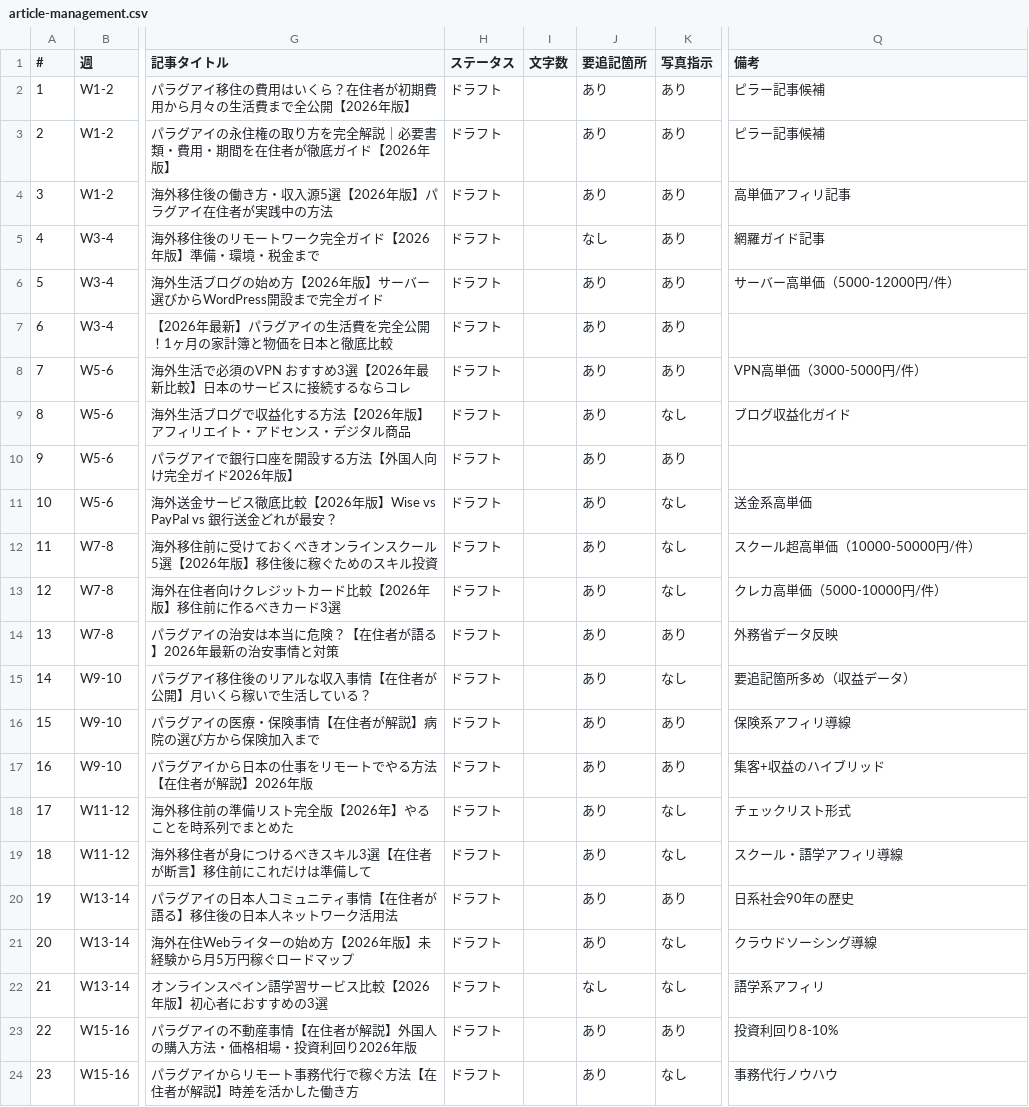
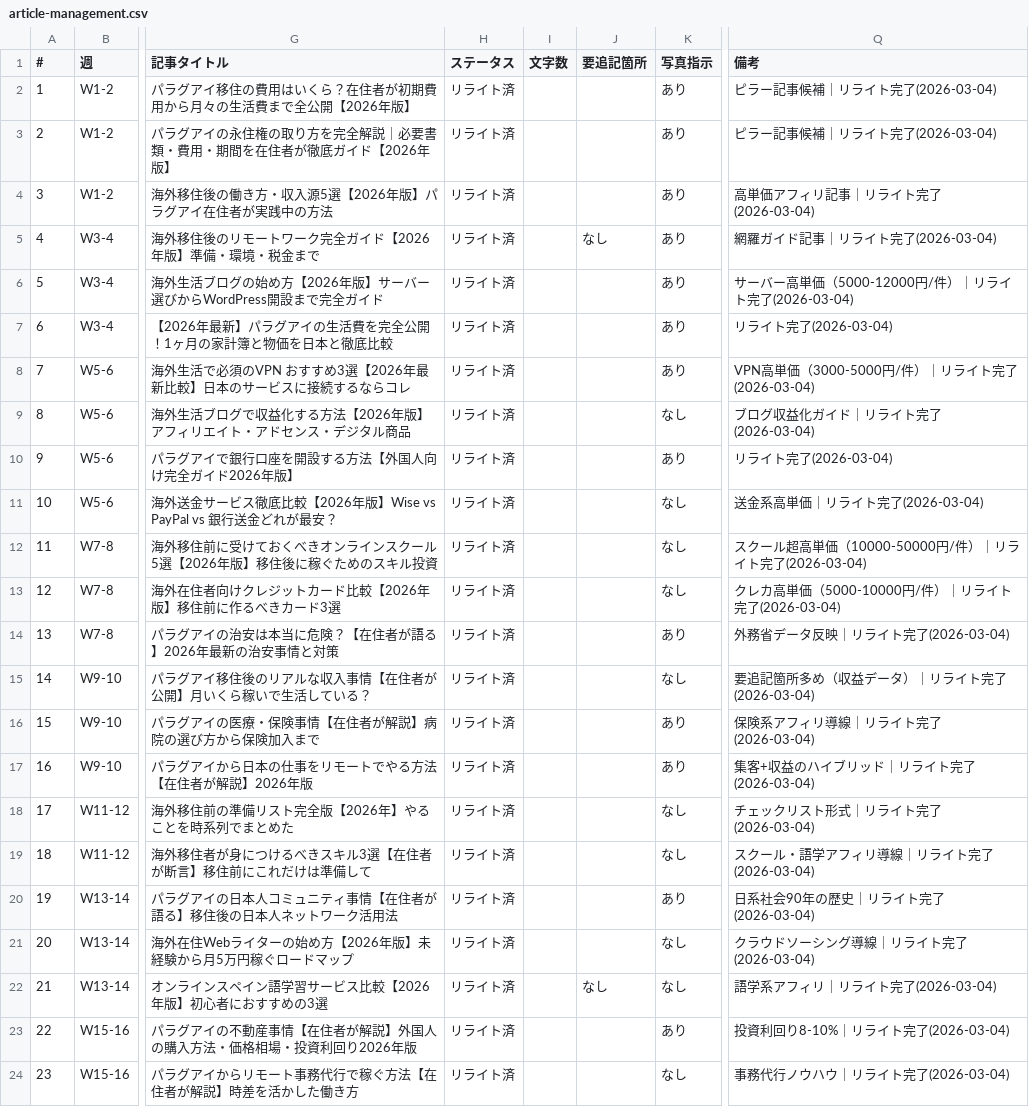
Before and after one commit to tmizuno27/claude-code, a CSV file: nambei-oyaji/outputs/article-management.csv, drawn as a sheet; only a part is shown, gaps mark what is left out; the diff names each change by its address in the sheet, - before the commit and + after, or states it on an @@ line.

```diff
--- a/nambei-oyaji/outputs/article-management.csv
+++ b/nambei-oyaji/outputs/article-management.csv
-H2:H24 (ステータス): ドラフト
+H2:H24 (ステータス): リライト済
-J2:J4 (要追記箇所): あり
+J2:J4 (要追記箇所): (empty)
-Q2:Q3 (備考): ピラー記事候補
+Q2:Q3 (備考): ピラー記事候補｜リライト完了(2026-03-04)
-Q4 (備考): 高単価アフィリ記事
+Q4 (備考): 高単価アフィリ記事｜リライト完了(2026-03-04)
-Q5 (備考): 網羅ガイド記事
+Q5 (備考): 網羅ガイド記事｜リライト完了(2026-03-04)
-J6:J21 (要追記箇所): あり
+J6:J21 (要追記箇所): (empty)
-Q6 (備考): サーバー高単価（5000-12000円/件）
+Q6 (備考): サーバー高単価（5000-12000円/件）｜リライト完了(2026-03-04)
-Q7 (備考): (empty)
+Q7 (備考): リライト完了(2026-03-04)
-Q8 (備考): VPN高単価（3000-5000円/件）
+Q8 (備考): VPN高単価（3000-5000円/件）｜リライト完了(2026-03-04)
-Q9 (備考): ブログ収益化ガイド
+Q9 (備考): ブログ収益化ガイド｜リライト完了(2026-03-04)
-Q10 (備考): (empty)
+Q10 (備考): リライト完了(2026-03-04)
-Q11 (備考): 送金系高単価
+Q11 (備考): 送金系高単価｜リライト完了(2026-03-04)
-Q12 (備考): スクール超高単価（10000-50000円/件）
+Q12 (備考): スクール超高単価（10000-50000円/件）｜リライト完了(2026-03-04)
-Q13 (備考): クレカ高単価（5000-10000円/件）
+Q13 (備考): クレカ高単価（5000-10000円/件）｜リライト完了(2026-03-04)
-Q14 (備考): 外務省データ反映
+Q14 (備考): 外務省データ反映｜リライト完了(2026-03-04)
-Q15 (備考): 要追記箇所多め（収益データ）
+Q15 (備考): 要追記箇所多め（収益データ）｜リライト完了(2026-03-04)
-Q16 (備考): 保険系アフィリ導線
+Q16 (備考): 保険系アフィリ導線｜リライト完了(2026-03-04)
-Q17 (備考): 集客+収益のハイブリッド
+Q17 (備考): 集客+収益のハイブリッド｜リライト完了(2026-03-04)
-Q18 (備考): チェックリスト形式
+Q18 (備考): チェックリスト形式｜リライト完了(2026-03-04)
-Q19 (備考): スクール・語学アフィリ導線
+Q19 (備考): スクール・語学アフィリ導線｜リライト完了(2026-03-04)
-Q20 (備考): 日系社会90年の歴史
+Q20 (備考): 日系社会90年の歴史｜リライト完了(2026-03-04)
-Q21 (備考): クラウドソーシング導線
+Q21 (備考): クラウドソーシング導線｜リライト完了(2026-03-04)
-Q22 (備考): 語学系アフィリ
+Q22 (備考): 語学系アフィリ｜リライト完了(2026-03-04)
-J23:J24 (要追記箇所): あり
+J23:J24 (要追記箇所): (empty)
-Q23 (備考): 投資利回り8-10%
+Q23 (備考): 投資利回り8-10%｜リライト完了(2026-03-04)
-Q24 (備考): 事務代行ノウハウ
+Q24 (備考): 事務代行ノウハウ｜リライト完了(2026-03-04)
```
Also changed, not shown: 4 other files.
